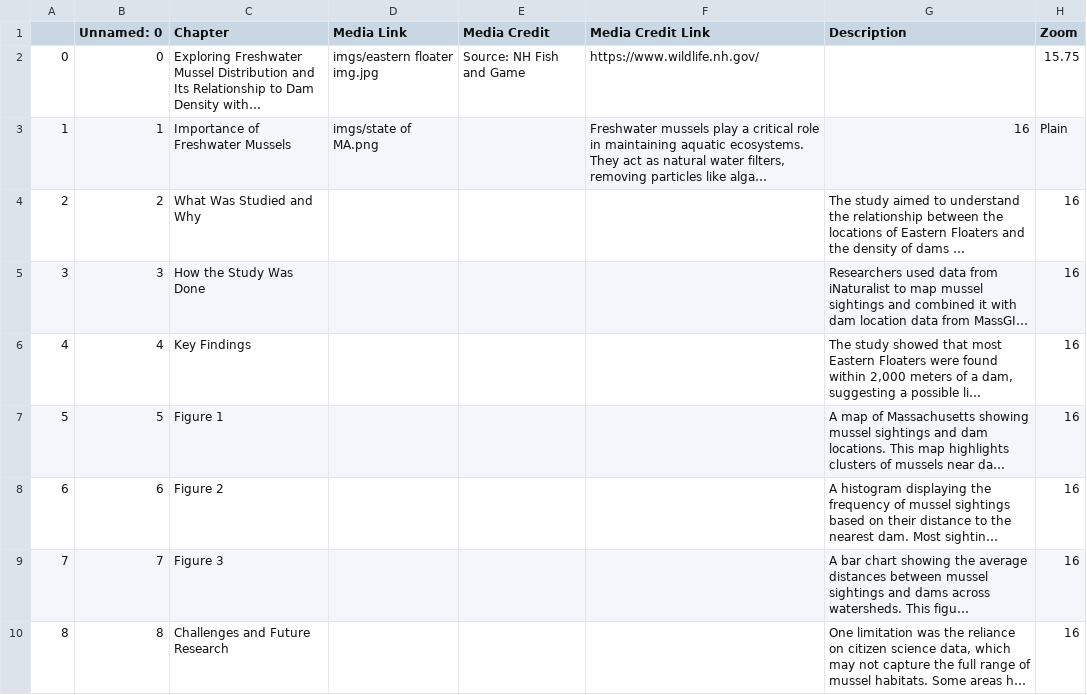
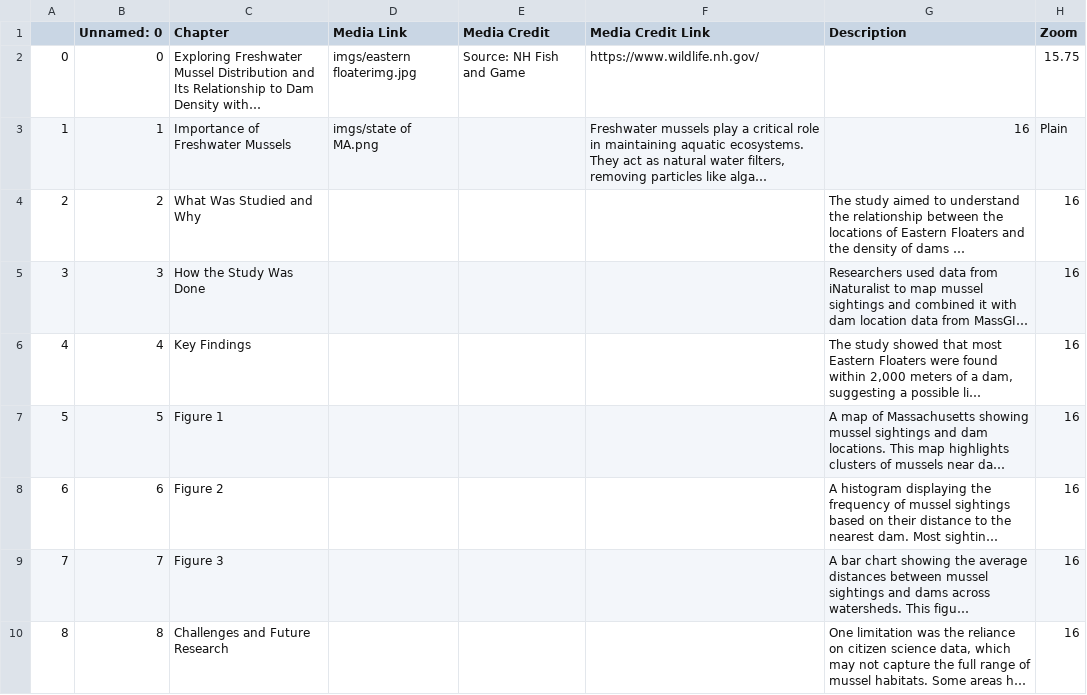
Before and after one commit to je-garcia/GarciaProject, a CSV file: csv/Chapters.csv, drawn as a sheet; only a part is shown; long unchanged cells end in …; the diff names each change by its address in the sheet, - before the commit and + after, or states it on an @@ line.

Commit message:
Update Chapters.csv
deltete pacee

```diff
--- a/csv/Chapters.csv
+++ b/csv/Chapters.csv
-D2 (Media Link): imgs/eastern floater img.jpg
+D2 (Media Link): imgs/eastern floaterimg.jpg
```
